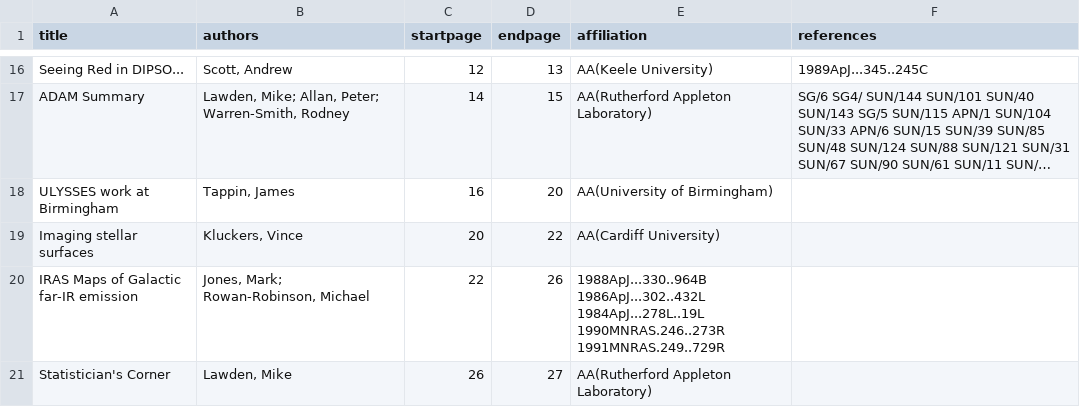
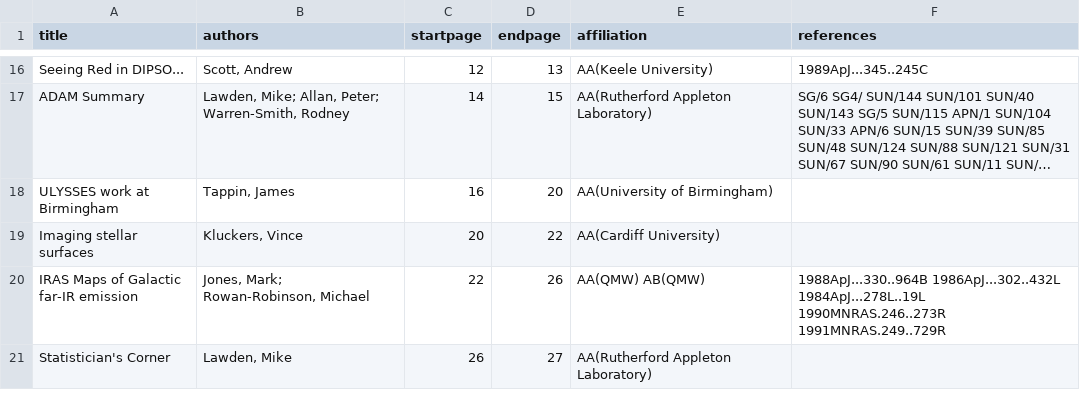
Before and after one commit to Starlink/adspubs, a CSV file: Bulletins/09/n09.csv, drawn as a sheet; only a part is shown, gaps mark what is left out; long unchanged cells end in ….

Commit message:
Add missing affiliation to bulletin 9

```diff
--- a/Bulletins/09/n09.csv
+++ b/Bulletins/09/n09.csv
@@ -19,3 +19,3 @@ ULYSSES work at Birmingham|Tappin, James|16|20|AA(University of Birmingham)|
 Imaging stellar surfaces|Kluckers, Vince|20|22|AA(Cardiff University)|
-IRAS Maps of Galactic far-IR emission|Jones, Mark; Rowan-Robinson, Michael|22|26|1988ApJ...330..964B 1986ApJ...302..432L 1984ApJ...278L..19L 1990MNRAS.246..273R 1991MNRAS.249..729R
+IRAS Maps of Galactic far-IR emission|Jones, Mark; Rowan-Robinson, Michael|22|26|AA(QMW) AB(QMW)|1988ApJ...330..964B 1986ApJ...302..432L 1984ApJ...278L..19L 1990MNRAS.246..273R 1991MNRAS.249..729R
 Statistician's Corner|Lawden, Mike|26|27|AA(Rutherford Appleton Laboratory)|
```
